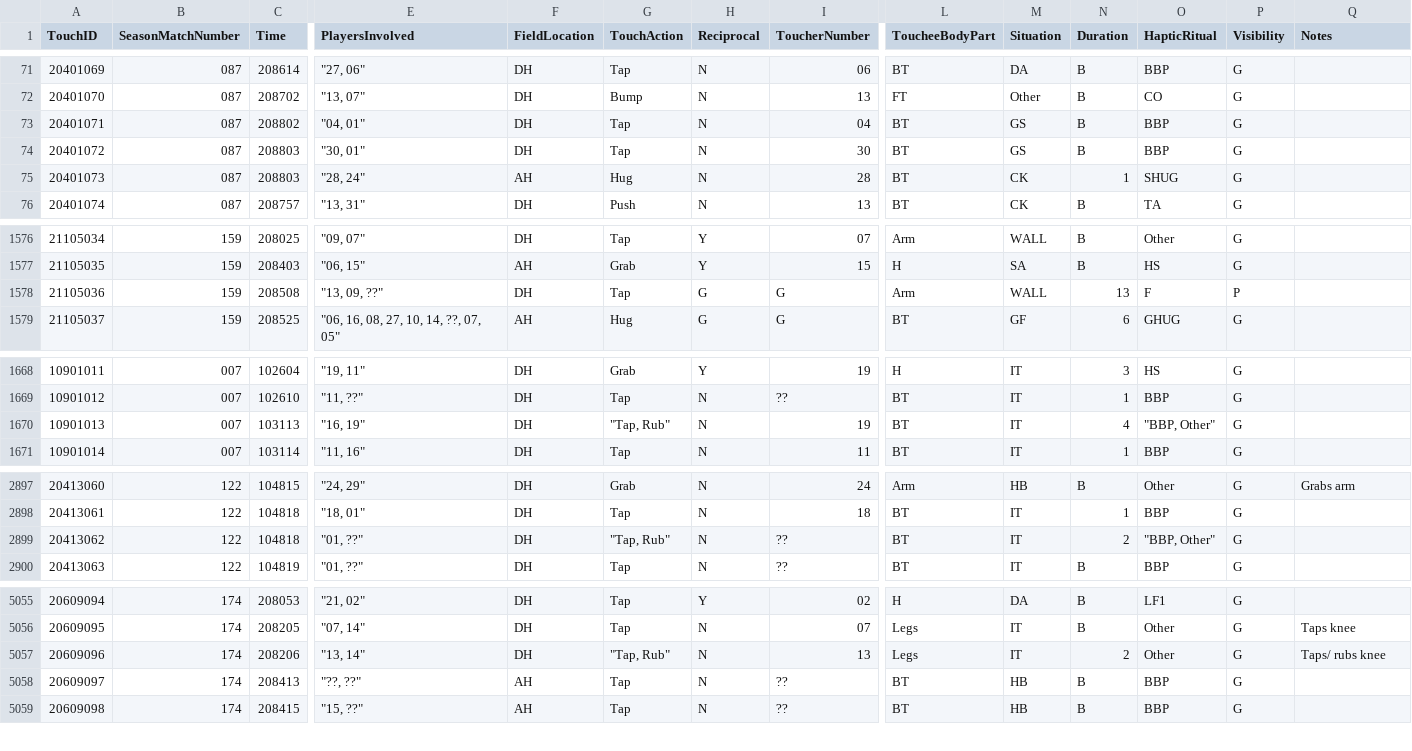
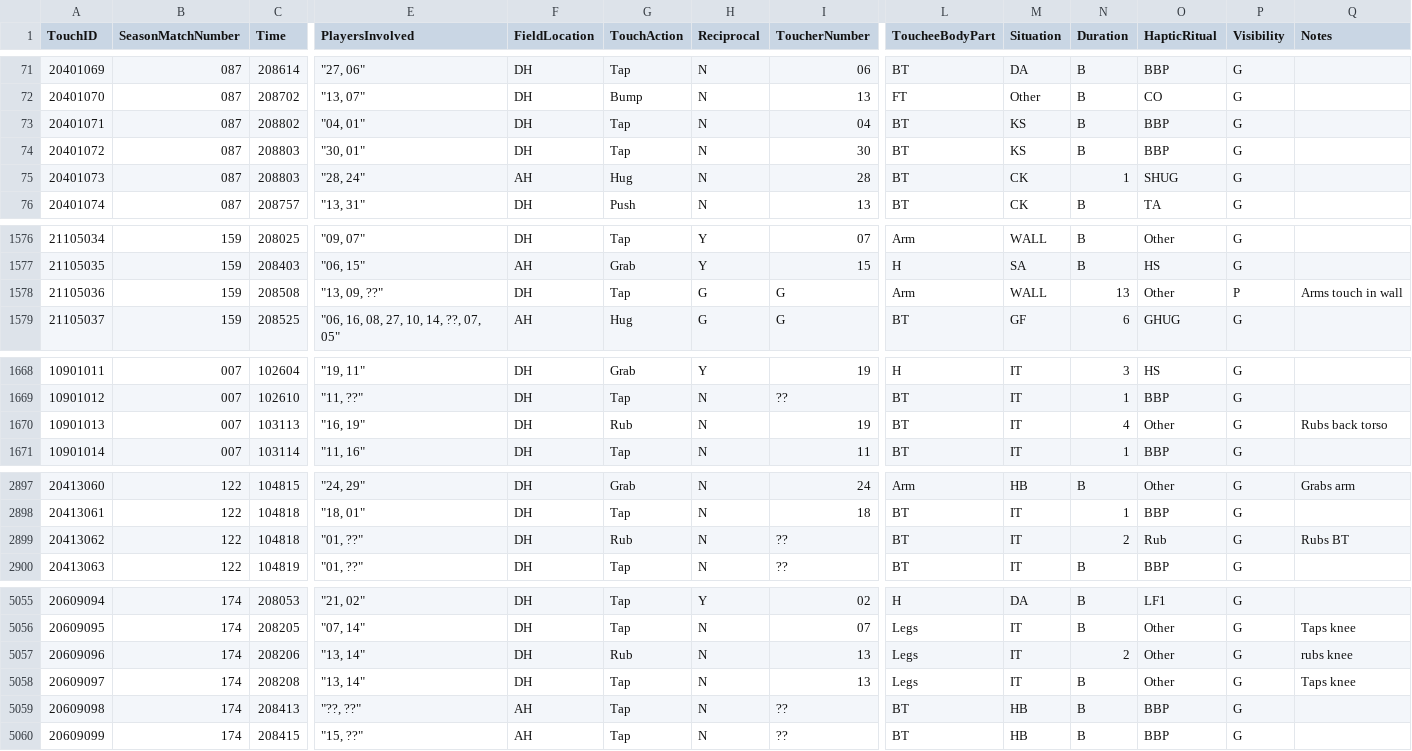
Before and after one commit to paigeliebel/Soccer_Touch, a CSV file: SpreadSheets/Touch_Simon.csv, drawn as a sheet; only a part is shown, gaps mark what is left out; addresses are those after the commit; rows hold the shown columns only; the diff covers the shown part only; the diff names each change by its address in the sheet, - before the commit and + after, or states it on an @@ line.

Commit message:
fresh data load

```diff
--- a/SpreadSheets/Touch_Simon.csv
+++ b/SpreadSheets/Touch_Simon.csv
-M73:M74 (Situation): GS
+M73:M74 (Situation): KS
-O1578 (HapticRitual): F
+O1578 (HapticRitual): Other
-Q1578 (Notes): (empty)
+Q1578 (Notes): Arms touch in wall
-G1670 (TouchAction): "Tap, Rub"
+G1670 (TouchAction): Rub
-O1670 (HapticRitual): "BBP, Other"
+O1670 (HapticRitual): Other
-Q1670 (Notes): (empty)
+Q1670 (Notes): Rubs back torso
-G2899 (TouchAction): "Tap, Rub"
+G2899 (TouchAction): Rub
-O2899 (HapticRitual): "BBP, Other"
+O2899 (HapticRitual): Rub
-Q2899 (Notes): (empty)
+Q2899 (Notes): Rubs BT
-G5057 (TouchAction): "Tap, Rub"
+G5057 (TouchAction): Rub
-Q5057 (Notes): Taps/ rubs knee
+Q5057 (Notes): rubs knee
+row 5058: 20609097 | 174 | 208208 | "13, 14" | DH | Tap | N | 13 | Legs | IT | B | Other | G | Taps knee
@@ column A (TouchID) renumbered between rows 5059 and 5063 @@
```
Also changed, not shown: 3 edited cells elsewhere in this file, SpreadSheets/Match_Paige.csv, SpreadSheets/Match_Simon.csv, 2 other files.
